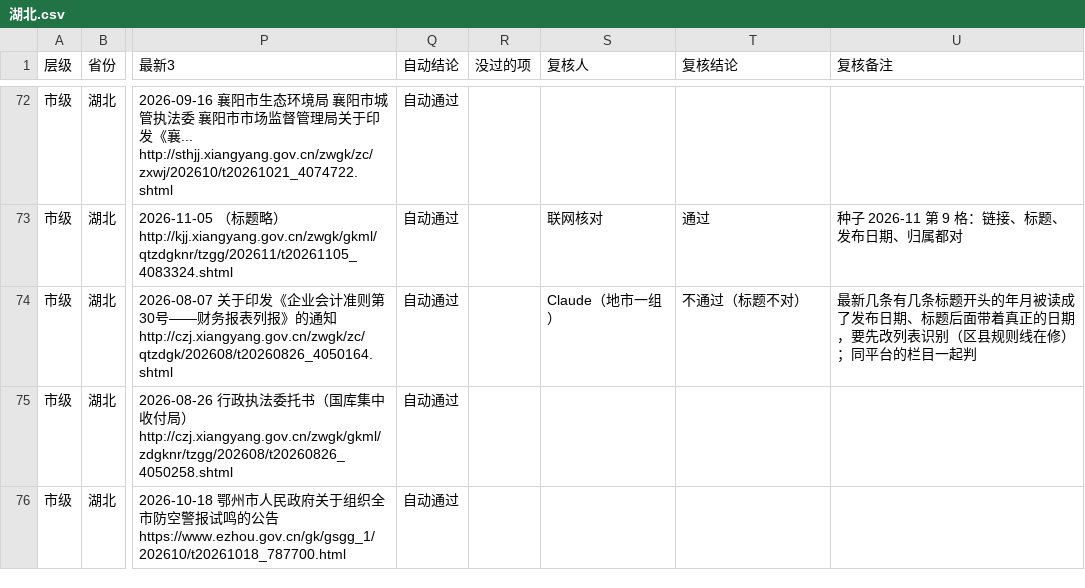
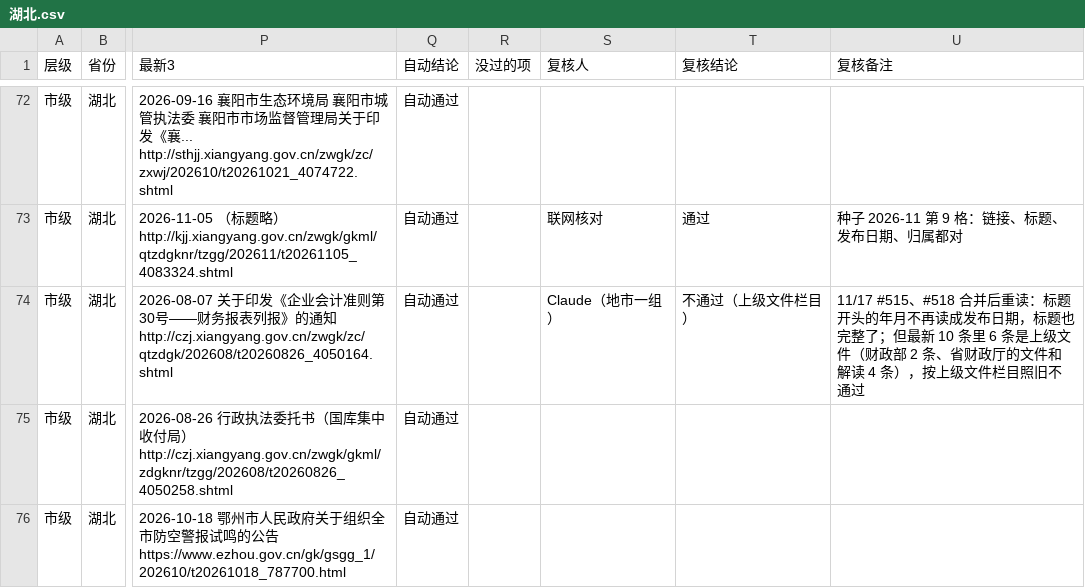
Before and after one commit to wanglei581/youju, a CSV file: docs/数据来源/全国覆盖/抽查/市级/湖北.csv, drawn as a sheet; only a part is shown, gaps mark what is left out; the diff names each change by its address in the sheet, - before the commit and + after, or states it on an @@ line.

```diff
--- a/docs/数据来源/全国覆盖/抽查/市级/湖北.csv
+++ b/docs/数据来源/全国覆盖/抽查/市级/湖北.csv
-T74 (复核结论): 不通过（标题不对）
+T74 (复核结论): 不通过（上级文件栏目）
-U74 (复核备注): 最新几条有几条标题开头的年月被读成了发布日期、标题后面带着真正的日期，要先改列表识别（区县规则线在修）；同平台的栏目一起判
+U74 (复核备注): 11/17 #515、#518 合并后重读：标题开头的年月不再读成发布日期，标题也完整了；但最新 10 条里 6 条是上级文件（财政部 2 条、省财政厅的文件和解读 4 条），按上级文件栏目照旧不通过
```
Also changed, not shown: docs/数据来源/全国覆盖/抽查/市级/四川.csv, docs/数据来源/全国覆盖/抽查/省级/福建.csv, 4 other files.
